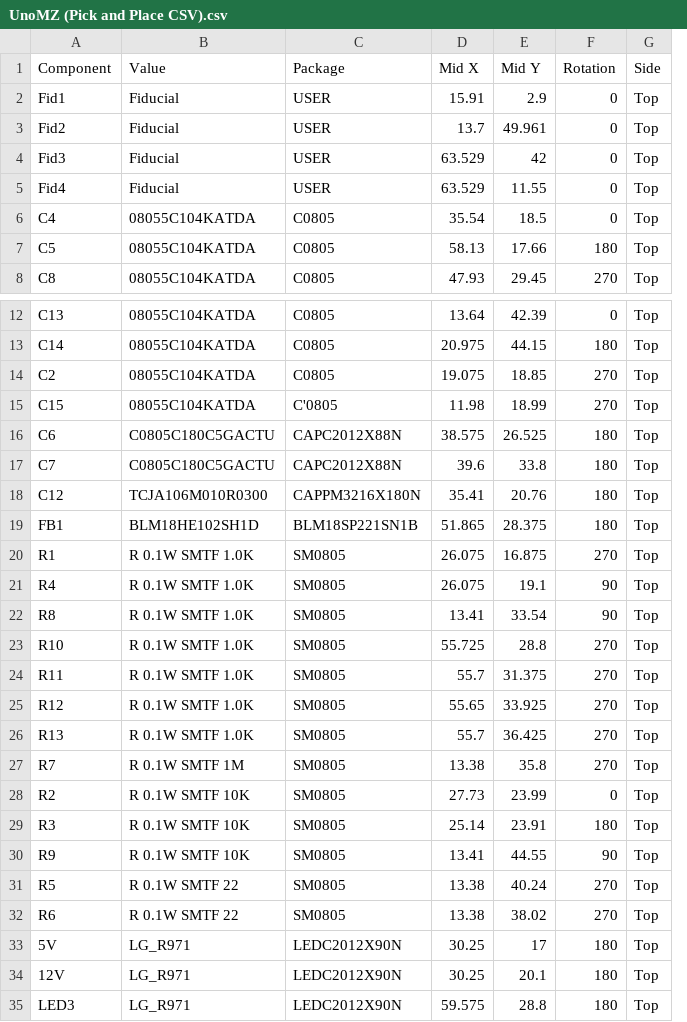
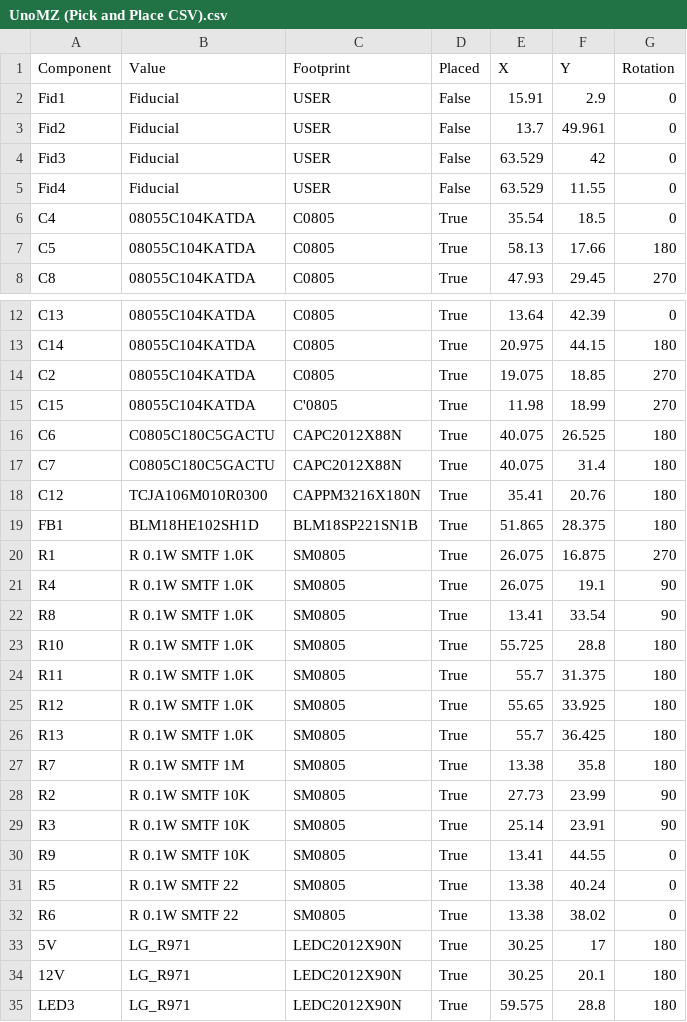
Before and after one commit to Davec6505/32MZ_Uno, a CSV file: UnoMZ (Pick and Place CSV).csv, drawn as a sheet; only a part is shown, gaps mark what is left out; removed rows and columns are numbered as before the commit, all else as after; the diff covers the shown part only; the diff names each change by its address in the sheet, - before the commit and + after, or states it on an @@ line.

```diff
--- a/UnoMZ (Pick and Place CSV).csv
+++ b/UnoMZ (Pick and Place CSV).csv
+column D (Placed), rows 2-8: False | False | False | False | True | True | True; rows 12-35: all True
-column G (Side), rows 2-8: all Top; rows 12-35: all Top
-C1: Package
+C1: Footprint
-E1: Mid X
+E1: X
-F1: Mid Y
+F1: Y
-E16 (X): 38.575
+E16 (X): 40.075
-E17 (X): 39.6
+E17 (X): 40.075
-F17 (Y): 33.8
+F17 (Y): 31.4
-G23:G27 (Rotation): 270
+G23:G27 (Rotation): 180
-G28 (Rotation): 0
+G28 (Rotation): 90
-G29 (Rotation): 180
+G29 (Rotation): 90
-G30 (Rotation): 90
+G30 (Rotation): 0
-G31:G32 (Rotation): 270
+G31:G32 (Rotation): 0
```
Also changed, not shown: 2 edited cells elsewhere in this file, 47 other files.
